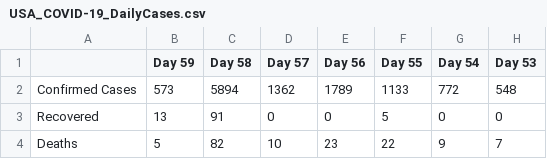
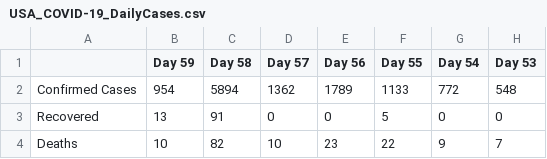
Before and after one commit to apricotsolutions/COVID-19, a CSV file: USA_COVID-19_DailyCases.csv, drawn as a sheet; only a part is shown; the diff names each change by its address in the sheet, - before the commit and + after, or states it on an @@ line.

Commit message:
Update USA_COVID-19_DailyCases.csv

```diff
--- a/USA_COVID-19_DailyCases.csv
+++ b/USA_COVID-19_DailyCases.csv
-B2 (Day 59): 573
+B2 (Day 59): 954
-B4 (Day 59): 5
+B4 (Day 59): 10
```
